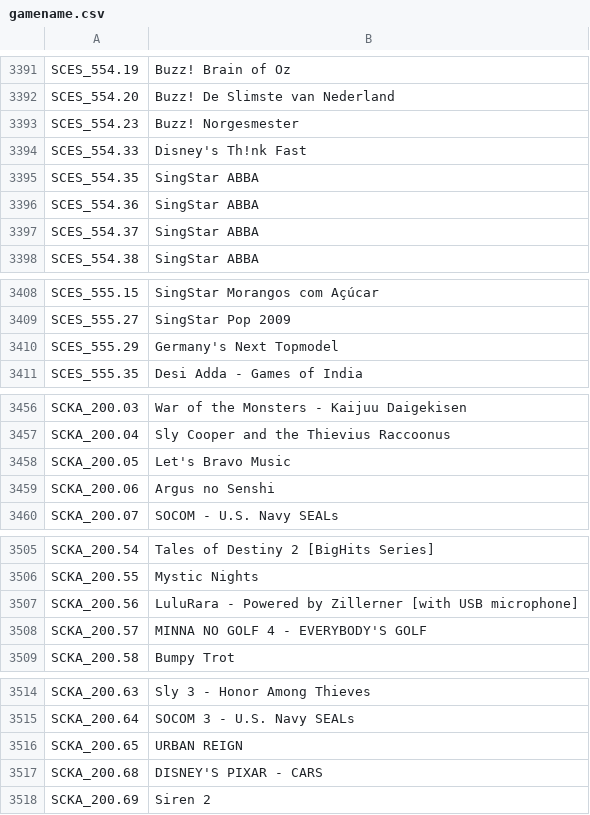
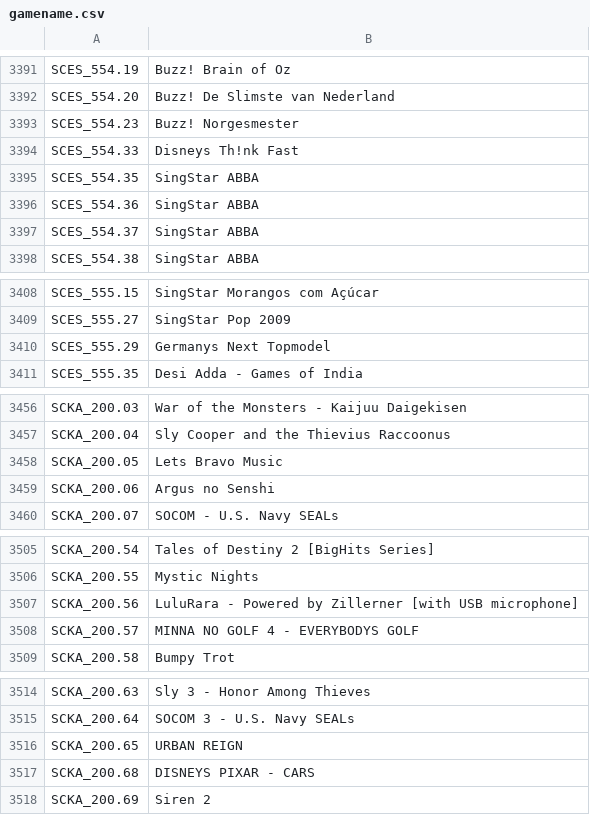
Before and after one commit to israpps/HDL-Batch-installer, a CSV file: Database/gamename.csv, drawn as a sheet; only a part is shown, gaps mark what is left out; the diff covers the shown part only.

```diff
--- a/Database/gamename.csv
+++ b/Database/gamename.csv
@@ -3393,3 +3393,3 @@ SCES_554.20;Buzz! De Slimste van Nederland
 SCES_554.23;Buzz! Norgesmester
-SCES_554.33;Disney's Th!nk Fast
+SCES_554.33;Disneys Th!nk Fast
 SCES_554.35;SingStar ABBA
@@ -3409,3 +3409,3 @@ SCES_555.15;SingStar Morangos com Açúcar
 SCES_555.27;SingStar Pop 2009
-SCES_555.29;Germany's Next Topmodel
+SCES_555.29;Germanys Next Topmodel
 SCES_555.35;Desi Adda - Games of India
@@ -3457,3 +3457,3 @@ SCKA_200.03;War of the Monsters - Kaijuu Daigekisen
 SCKA_200.04;Sly Cooper and the Thievius Raccoonus
-SCKA_200.05;Let's Bravo Music
+SCKA_200.05;Lets Bravo Music
 SCKA_200.06;Argus no Senshi
@@ -3507,3 +3507,3 @@ SCKA_200.55;Mystic Nights
 SCKA_200.56;LuluRara - Powered by Zillerner [with USB microphone]
-SCKA_200.57;MINNA NO GOLF 4 - EVERYBODY'S GOLF
+SCKA_200.57;MINNA NO GOLF 4 - EVERYBODYS GOLF
 SCKA_200.58;Bumpy Trot
@@ -3516,3 +3516,3 @@ SCKA_200.64;SOCOM 3 - U.S. Navy SEALs
 SCKA_200.65;URBAN REIGN
-SCKA_200.68;DISNEY'S PIXAR - CARS
+SCKA_200.68;DISNEYS PIXAR - CARS
 SCKA_200.69;Siren 2
```
Also changed, not shown: 34 edited cells elsewhere in this file.
